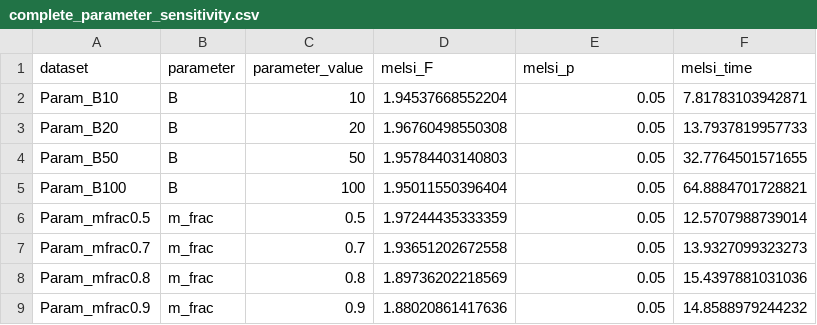
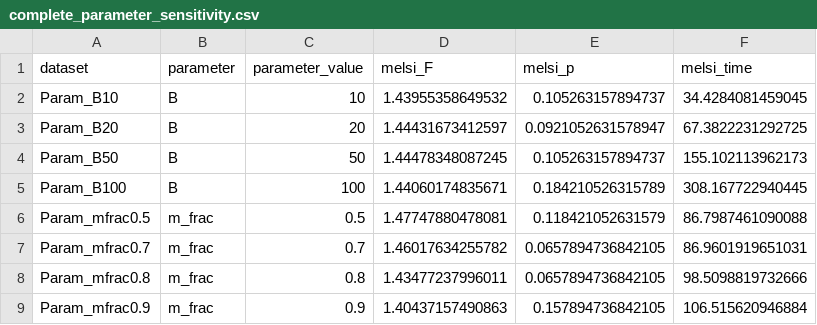
Before and after one commit to NathanBresette/MeLSI, a CSV file: inst/extdata/complete_parameter_sensitivity.csv, drawn as a sheet.

```diff
--- a/inst/extdata/complete_parameter_sensitivity.csv
+++ b/inst/extdata/complete_parameter_sensitivity.csv
@@ -1,9 +1,9 @@
 "dataset","parameter","parameter_value","melsi_F","melsi_p","melsi_time"
-"Param_B10","B",10,1.94537668552204,0.05,7.81783103942871
-"Param_B20","B",20,1.96760498550308,0.05,13.7937819957733
-"Param_B50","B",50,1.95784403140803,0.05,32.7764501571655
-"Param_B100","B",100,1.95011550396404,0.05,64.8884701728821
-"Param_mfrac0.5","m_frac",0.5,1.97244435333359,0.05,12.5707988739014
-"Param_mfrac0.7","m_frac",0.7,1.93651202672558,0.05,13.9327099323273
-"Param_mfrac0.8","m_frac",0.8,1.89736202218569,0.05,15.4397881031036
-"Param_mfrac0.9","m_frac",0.9,1.88020861417636,0.05,14.8588979244232
+"Param_B10","B",10,1.43955358649532,0.105263157894737,34.4284081459045
+"Param_B20","B",20,1.44431673412597,0.0921052631578947,67.3822231292725
+"Param_B50","B",50,1.44478348087245,0.105263157894737,155.102113962173
+"Param_B100","B",100,1.44060174835671,0.184210526315789,308.167722940445
+"Param_mfrac0.5","m_frac",0.5,1.47747880478081,0.118421052631579,86.7987461090088
+"Param_mfrac0.7","m_frac",0.7,1.46017634255782,0.0657894736842105,86.9601919651031
+"Param_mfrac0.8","m_frac",0.8,1.43477237996011,0.0657894736842105,98.5098819732666
+"Param_mfrac0.9","m_frac",0.9,1.40437157490863,0.157894736842105,106.515620946884
```
Also changed, not shown: inst/extdata/complete_main_comparison.csv, inst/extdata/complete_power_analysis.csv, 3 other files.
